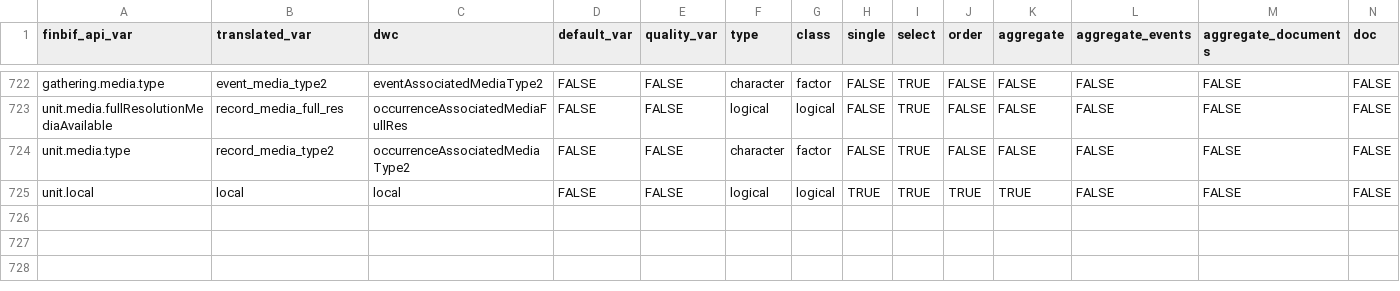
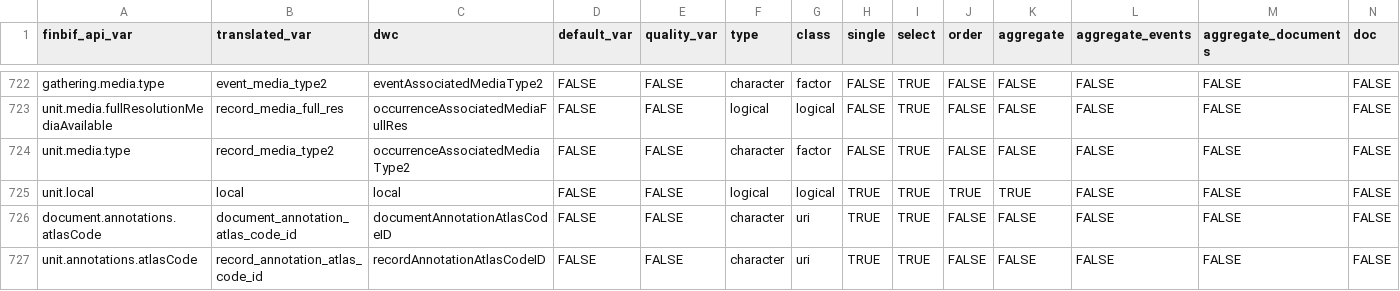
Before and after one commit to luomus/finbif, a CSV file: data-raw/variables.csv, drawn as a sheet; only a part is shown, gaps mark what is left out; rows hold the shown columns only; the diff names each change by its address in the sheet, - before the commit and + after, or states it on an @@ line.

```diff
--- a/data-raw/variables.csv
+++ b/data-raw/variables.csv
+row 726: document.annotations.atlasCode | document_annotation_atlas_code_id | documentAnnotationAtlasCodeID | FALSE | FALSE | character | uri | TRUE | TRUE | FALSE | FALSE | FALSE | FALSE | FALSE
+row 727: unit.annotations.atlasCode | record_annotation_atlas_code_id | recordAnnotationAtlasCodeID | FALSE | FALSE | character | uri | TRUE | TRUE | FALSE | FALSE | FALSE | FALSE | FALSE
```
Also changed, not shown: data-raw/citable_file_variables.csv, data-raw/lite_download_file_variables.csv, 6 other files.
